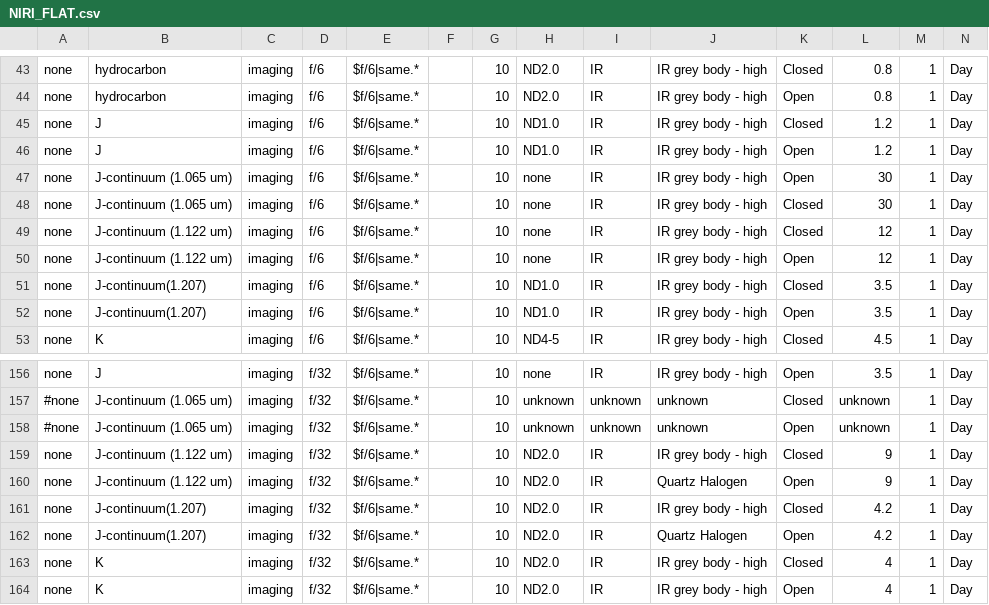
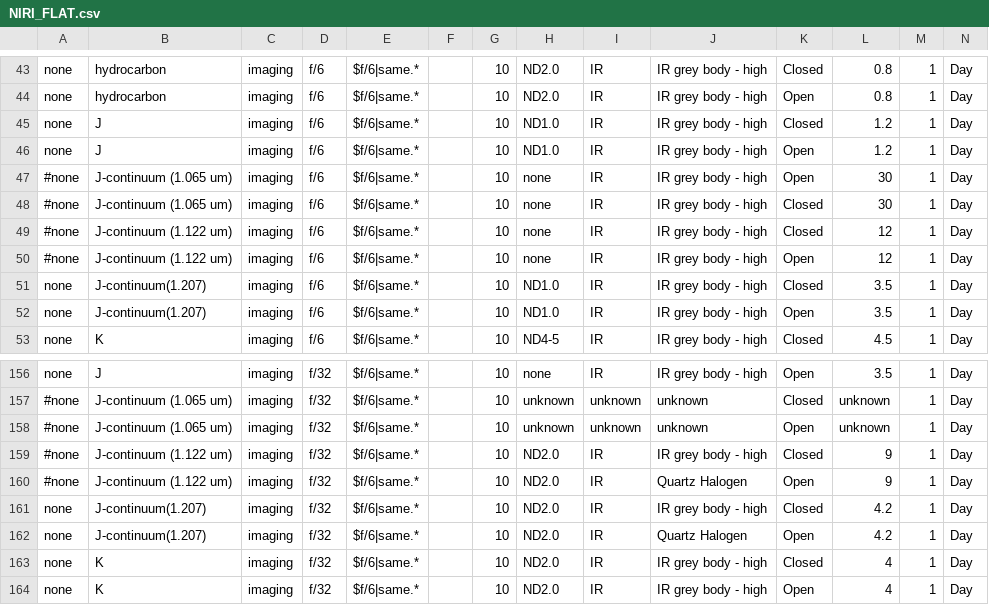
Before and after one commit to gemini-hlsw/ocs, a CSV file: bundle/edu.gemini.spModel.smartgcal/src/main/resources/resources/smartgcal/calibrations/NIRI_FLAT.csv, drawn as a sheet; only a part is shown, gaps mark what is left out.

Commit message:
REL-2399: Removed obsolete Niri Filters from SmartGcal lookup tables, so tests pass

```diff
--- a/bundle/edu.gemini.spModel.smartgcal/src/main/resources/resources/smartgcal/calibrations/NIRI_FLAT.csv
+++ b/bundle/edu.gemini.spModel.smartgcal/src/main/resources/resources/smartgcal/calibrations/NIRI_FLAT.csv
@@ -46,6 +46,6 @@ none,J ,imaging,f/6 ,$f/6|same.*,,10,ND1.0 ,IR ,IR grey body - high ,Closed,1.2,
 none,J ,imaging,f/6 ,$f/6|same.*,,10,ND1.0 ,IR ,IR grey body - high ,Open,1.2,1,Day
-none,J-continuum (1.065 um) ,imaging,f/6,$f/6|same.*,,10,none ,IR ,IR grey body - high ,Open,30,1,Day
-none,J-continuum (1.065 um) ,imaging,f/6 ,$f/6|same.*,,10,none ,IR ,IR grey body - high ,Closed,30,1,Day
-none,J-continuum (1.122 um) ,imaging,f/6 ,$f/6|same.*,,10,none ,IR ,IR grey body - high ,Closed,12,1,Day
-none,J-continuum (1.122 um) ,imaging,f/6 ,$f/6|same.*,,10,none ,IR ,IR grey body - high ,Open,12,1,Day
+#none,J-continuum (1.065 um) ,imaging,f/6,$f/6|same.*,,10,none ,IR ,IR grey body - high ,Open,30,1,Day
+#none,J-continuum (1.065 um) ,imaging,f/6 ,$f/6|same.*,,10,none ,IR ,IR grey body - high ,Closed,30,1,Day
+#none,J-continuum (1.122 um) ,imaging,f/6 ,$f/6|same.*,,10,none ,IR ,IR grey body - high ,Closed,12,1,Day
+#none,J-continuum (1.122 um) ,imaging,f/6 ,$f/6|same.*,,10,none ,IR ,IR grey body - high ,Open,12,1,Day
 none,J-continuum(1.207) ,imaging,f/6 ,$f/6|same.*,,10,ND1.0 ,IR ,IR grey body - high ,Closed,3.5,1,Day
@@ -158,4 +158,4 @@ none,J ,imaging,f/32 ,$f/6|same.*,,10,none ,IR ,IR grey body - high ,Open,3.5,1,
 #none,J-continuum (1.065 um) ,imaging,f/32 ,$f/6|same.*,,10,unknown,unknown,unknown,Open,unknown,1,Day
-none,J-continuum (1.122 um) ,imaging,f/32 ,$f/6|same.*,,10,ND2.0 ,IR ,IR grey body - high ,Closed,9,1,Day
-none,J-continuum (1.122 um) ,imaging,f/32 ,$f/6|same.*,,10,ND2.0 ,IR ,Quartz Halogen,Open,9,1,Day
+#none,J-continuum (1.122 um) ,imaging,f/32 ,$f/6|same.*,,10,ND2.0 ,IR ,IR grey body - high ,Closed,9,1,Day
+#none,J-continuum (1.122 um) ,imaging,f/32 ,$f/6|same.*,,10,ND2.0 ,IR ,Quartz Halogen,Open,9,1,Day
 none,J-continuum(1.207) ,imaging,f/32 ,$f/6|same.*,,10,ND2.0 ,IR ,IR grey body - high ,Closed,4.2,1,Day
```
